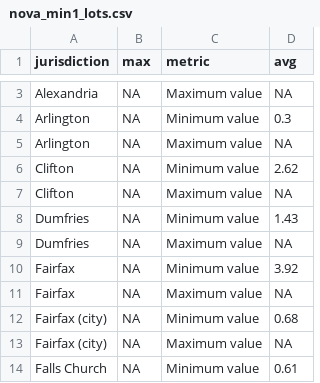
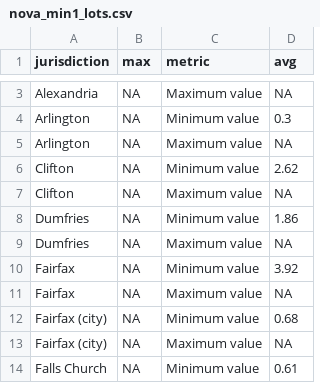
Before and after one commit to housingforwardva/virginiazoningatlas, a CSV file: data/nova/nova_min1_lots.csv, drawn as a sheet; only a part is shown, gaps mark what is left out; the diff covers the shown part only.

```diff
--- a/data/nova/nova_min1_lots.csv
+++ b/data/nova/nova_min1_lots.csv
@@ -7,3 +7,3 @@ Clifton,NA,Minimum value,2.62
 Clifton,NA,Maximum value,NA
-Dumfries,NA,Minimum value,1.43
+Dumfries,NA,Minimum value,1.86
 Dumfries,NA,Maximum value,NA
```
Also changed, not shown: 2 removed rows and 10 edited cells elsewhere in this file, data/nova/nova_adu.csv, data/nova/nova_adu_primary_res.csv, 17 other files.
